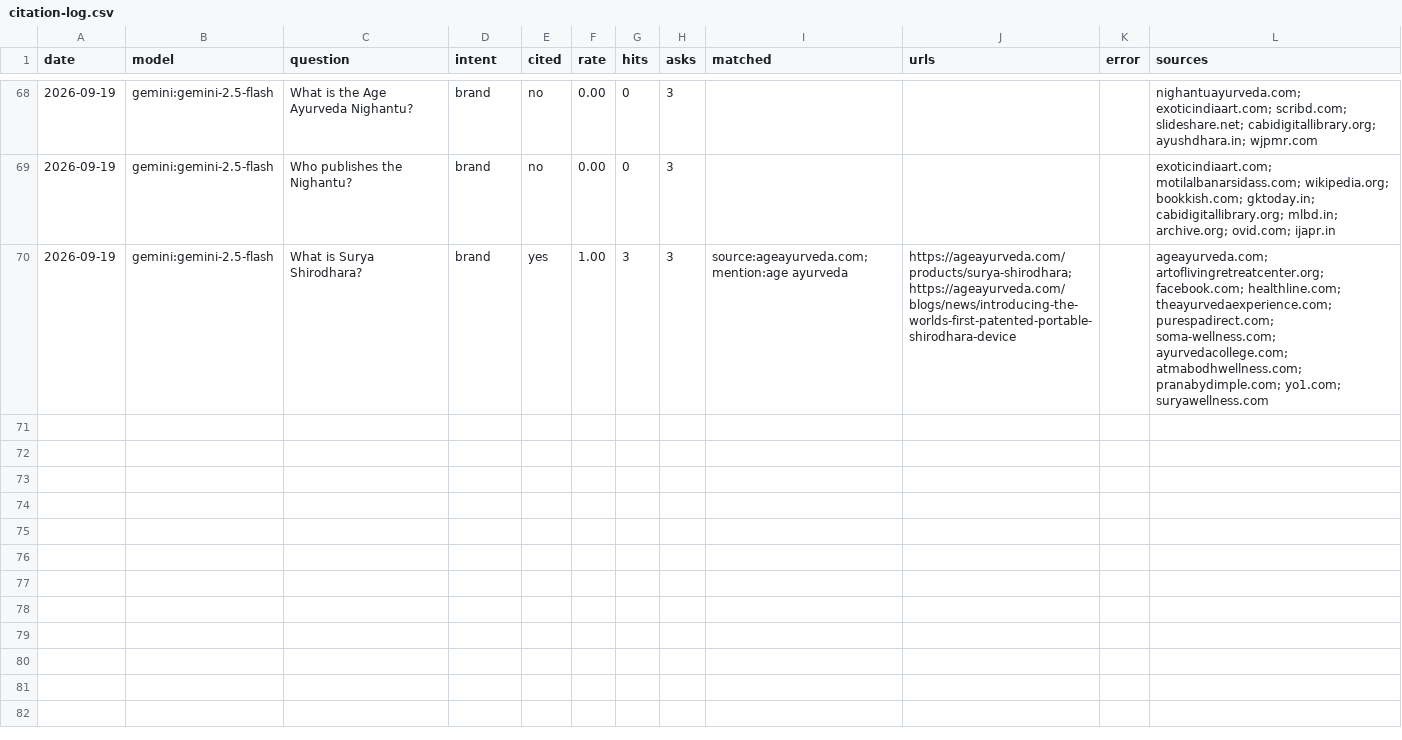
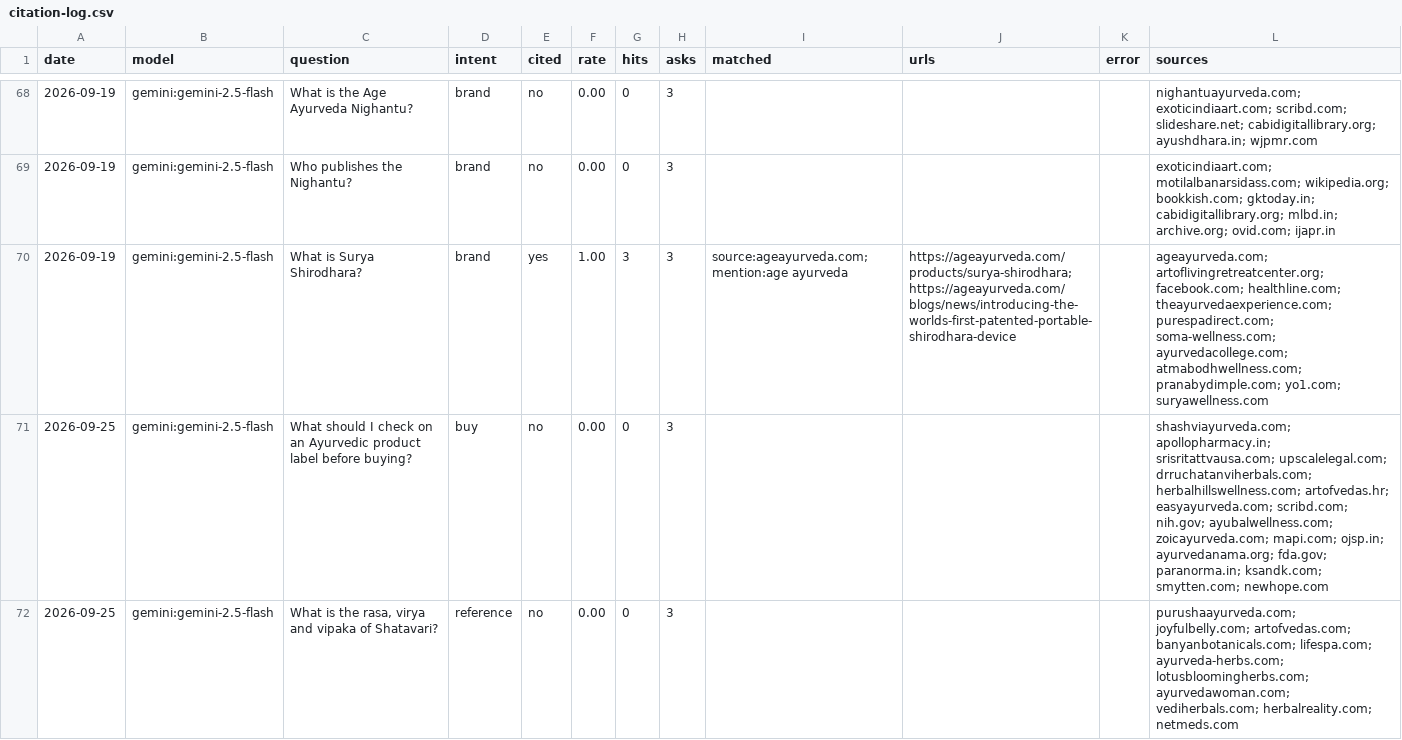
Before and after one commit to Jairaj1234-dancer/nighantu, a CSV file: data/citation-log.csv, drawn as a sheet; only a part is shown, gaps mark what is left out.

```diff
--- a/data/citation-log.csv
+++ b/data/citation-log.csv
@@ -70 +70,3 @@ date,model,question,intent,cited,rate,hits,asks,matched,urls,error,sources
 "2026-09-19","gemini:gemini-2.5-flash","What is Surya Shirodhara?","brand","yes","1.00","3","3","source:ageayurveda.com; mention:age ayurveda","https://ageayurveda.com/products/surya-shirodhara; https://ageayurveda.com/blogs/news/introducing-the-worlds-first-patented-portable-shirodhara-device","","ageayurveda.com; artoflivingretreatcenter.org; facebook.com; healthline.com; theayurvedaexperience.com; purespadirect.com; soma-wellness.com; ayurvedacollege.com; atmabodhwellness.com; pranabydimple.com; yo1.com; suryawellness.com"
+"2026-09-25","gemini:gemini-2.5-flash","What should I check on an Ayurvedic product label before buying?","buy","no","0.00","0","3","","","","shashviayurveda.com; apollopharmacy.in; srisritattvausa.com; upscalelegal.com; drruchatanviherbals.com; herbalhillswellness.com; artofvedas.hr; easyayurveda.com; scribd.com; nih.gov; ayubalwellness.com; zoicayurveda.com; mapi.com; ojsp.in; ayurvedanama.org; fda.gov; paranorma.in; ksandk.com; smytten.com; newhope.com"
+"2026-09-25","gemini:gemini-2.5-flash","What is the rasa, virya and vipaka of Shatavari?","reference","no","0.00","0","3","","","","purushaayurveda.com; joyfulbelly.com; artofvedas.com; banyanbotanicals.com; lifespa.com; ayurveda-herbs.com; lotusbloomingherbs.com; ayurvedawoman.com; vediherbals.com; herbalreality.com; netmeds.com"
```
Also changed, not shown: 1 other file.
